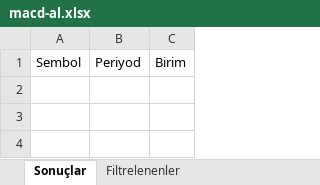
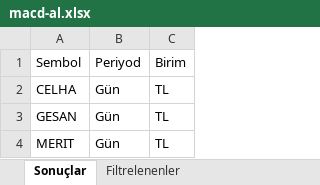
Before and after one commit to Ermana39/hoca-ile-borsa, an Excel workbook: app/borsa/gosterge-taramalari/data/macd-al.xlsx, sheet Sonuçlar, drawn as a sheet; values as stored, in another font and other column widths than the file's, no borders; the diff names each change by its address in the sheet, - before the commit and + after, or states it on an @@ line.

```diff
--- a/app/borsa/gosterge-taramalari/data/macd-al.xlsx (sheet Sonuçlar)
+++ b/app/borsa/gosterge-taramalari/data/macd-al.xlsx (sheet Sonuçlar)
+row 2: CELHA | Gün | TL
+row 3: GESAN | Gün | TL
+row 4: MERIT | Gün | TL
```
Also changed, not shown: sheet Filtrelenenler, app/borsa/dip-zirve-analizi/data/dip-zirve.xlsx, app/borsa/gosterge-taramalari/data/Yükselis-trendi.xlsx, 26 other files.
